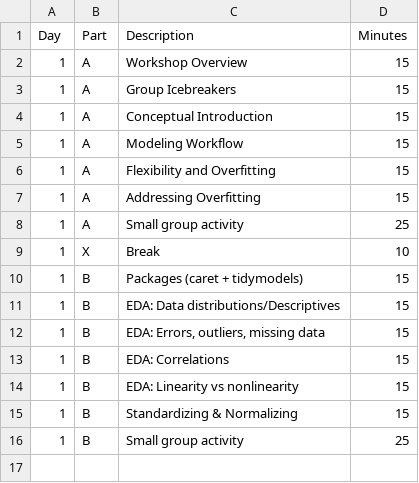
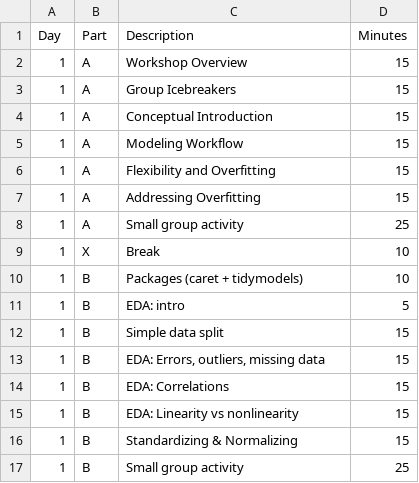
Before and after one commit to SMaRTWorkshops/mlr, a CSV file: devel/Schedule.csv, drawn as a sheet.

```diff
--- a/devel/Schedule.csv
+++ b/devel/Schedule.csv
@@ -9,4 +9,5 @@ Day,Part,Description,Minutes
 1,X,Break,10
-1,B,Packages (caret + tidymodels),15
-1,B,EDA: Data distributions/Descriptives,15
+1,B,Packages (caret + tidymodels),10
+1,B,EDA: intro,5
+1,B,Simple data split,15
 1,B,"EDA: Errors, outliers, missing data",15
```
Also changed, not shown: 15 other files.
